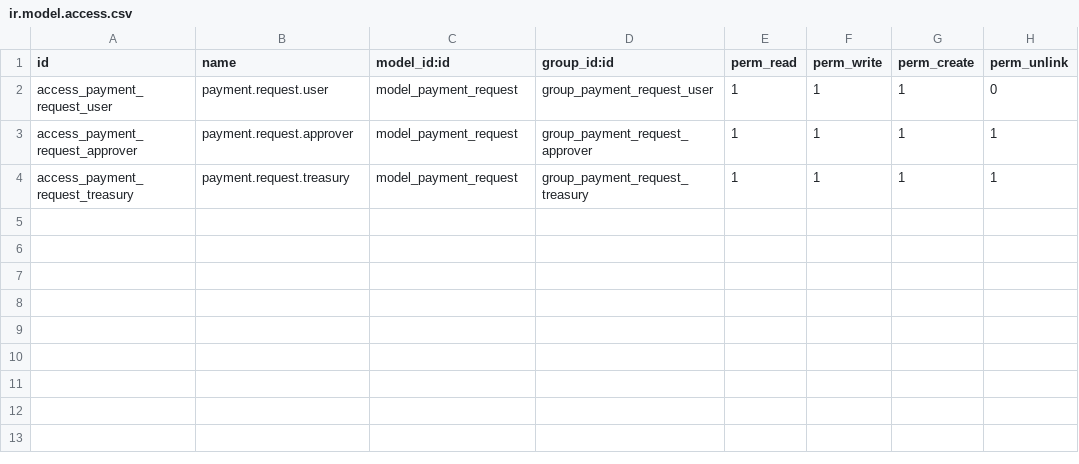
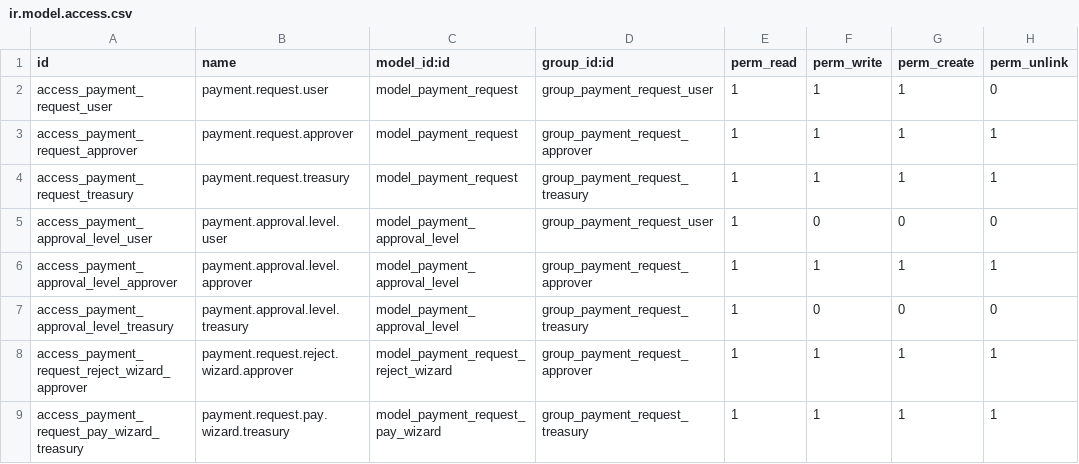
Before and after one commit to binaural-dev/docker-odoo, a CSV file: src/custom/prueba-tecnica/payment_request/security/ir.model.access.csv, drawn as a sheet; the diff names each change by its address in the sheet, - before the commit and + after, or states it on an @@ line.

Commit message:
[FEAT] payment_request: niveles de aprobación, wizards de rechazo y pago, y reporte PDF (Tramo B)

```diff
--- a/src/custom/prueba-tecnica/payment_request/security/ir.model.access.csv
+++ b/src/custom/prueba-tecnica/payment_request/security/ir.model.access.csv
+row 5: access_payment_approval_level_user | payment.approval.level.user | model_payment_approval_level | group_payment_request_user | 1 | 0 | 0 | 0
+row 6: access_payment_approval_level_approver | payment.approval.level.approver | model_payment_approval_level | group_payment_request_approver | 1 | 1 | 1 | 1
+row 7: access_payment_approval_level_treasury | payment.approval.level.treasury | model_payment_approval_level | group_payment_request_treasury | 1 | 0 | 0 | 0
+row 8: access_payment_request_reject_wizard_approver | payment.request.reject.wizard.approver | model_payment_request_reject_wizard | group_payment_request_approver | 1 | 1 | 1 | 1
+row 9: access_payment_request_pay_wizard_treasury | payment.request.pay.wizard.treasury | model_payment_request_pay_wizard | group_payment_request_treasury | 1 | 1 | 1 | 1
```
Also changed, not shown: 15 other files.
